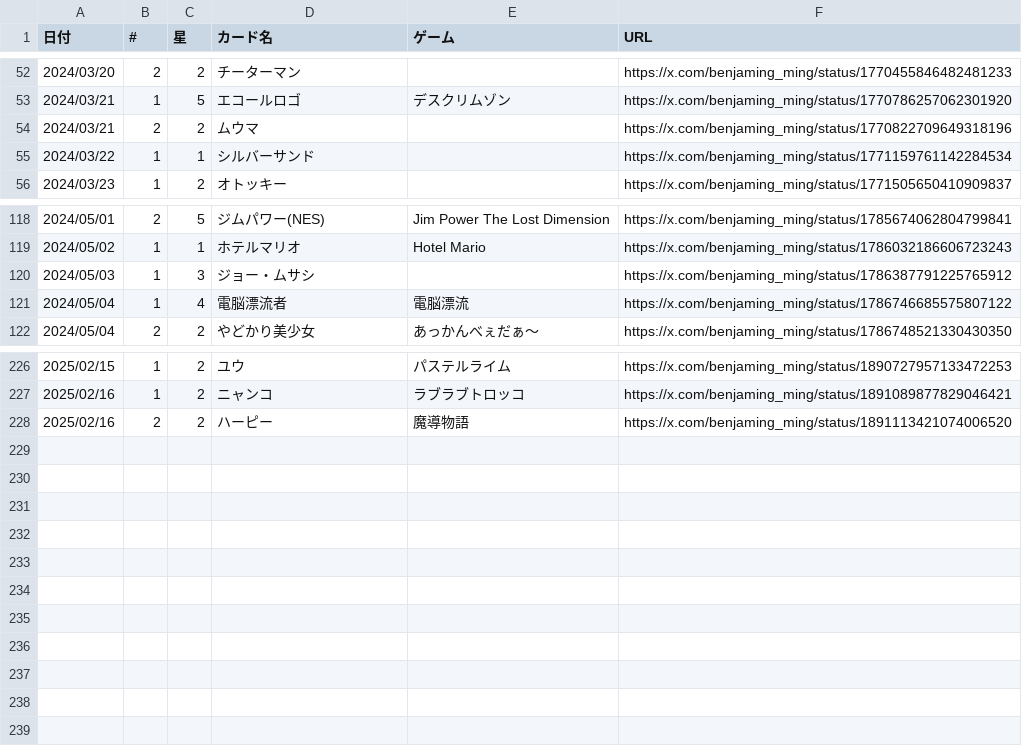
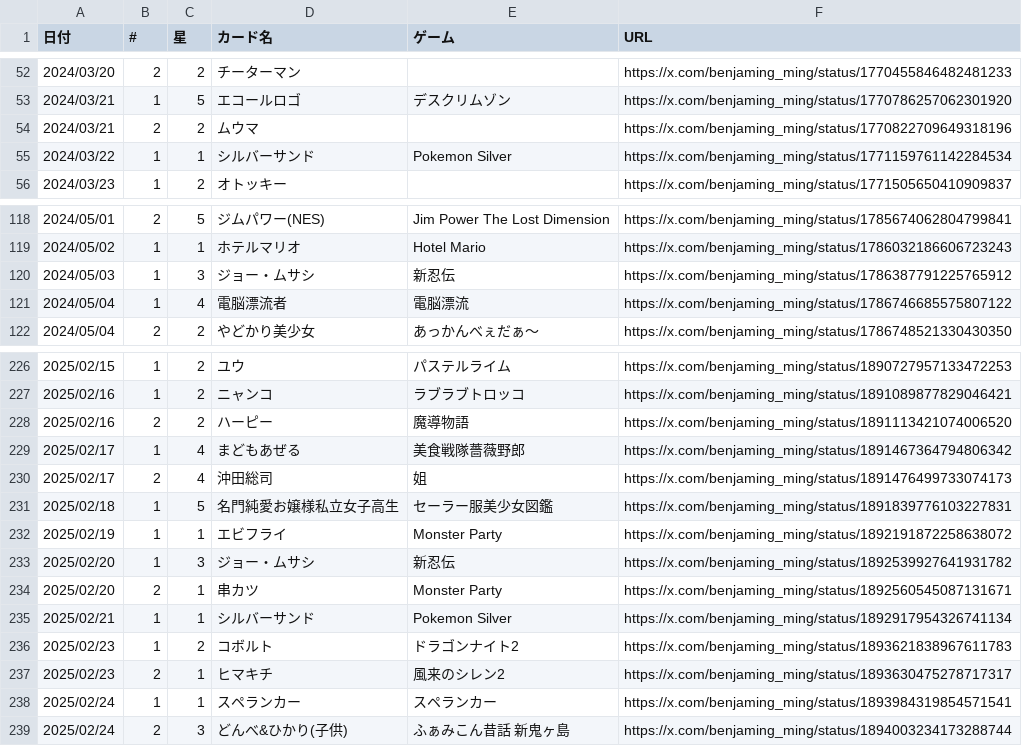
Before and after one commit to Benjamingming/home, a CSV file: _data/yuyukichicards.csv, drawn as a sheet; only a part is shown, gaps mark what is left out.

Commit message:
ゆゆキチカード更新(2/17~2/24)

```diff
--- a/_data/yuyukichicards.csv
+++ b/_data/yuyukichicards.csv
@@ -54,3 +54,3 @@
 2024/03/21,2,2,ムウマ,,https://x.com/benjaming_ming/status/1770822709649318196
-2024/03/22,1,1,シルバーサンド,,https://x.com/benjaming_ming/status/1771159761142284534
+2024/03/22,1,1,シルバーサンド,Pokemon Silver,https://x.com/benjaming_ming/status/1771159761142284534
 2024/03/23,1,2,オトッキー,,https://x.com/benjaming_ming/status/1771505650410909837
@@ -119,3 +119,3 @@
 2024/05/02,1,1,ホテルマリオ,Hotel Mario,https://x.com/benjaming_ming/status/1786032186606723243
-2024/05/03,1,3,ジョー・ムサシ,,https://x.com/benjaming_ming/status/1786387791225765912
+2024/05/03,1,3,ジョー・ムサシ,新忍伝,https://x.com/benjaming_ming/status/1786387791225765912
 2024/05/04,1,4,電脳漂流者,電脳漂流,https://x.com/benjaming_ming/status/1786746685575807122
@@ -228 +228,12 @@
 2025/02/16,2,2,ハーピー,魔導物語,https://x.com/benjaming_ming/status/1891113421074006520
+2025/02/17,1,4,まどもあぜる,美食戦隊薔薇野郎,https://x.com/benjaming_ming/status/1891467364794806342
+2025/02/17,2,4,沖田総司,姐,https://x.com/benjaming_ming/status/1891476499733074173
+2025/02/18,1,5,名門純愛お嬢様私立女子高生,セーラー服美少女図鑑,https://x.com/benjaming_ming/status/1891839776103227831
+2025/02/19,1,1,エビフライ,Monster Party,https://x.com/benjaming_ming/status/1892191872258638072
+2025/02/20,1,3,ジョー・ムサシ,新忍伝,https://x.com/benjaming_ming/status/1892539927641931782
+2025/02/20,2,1,串カツ,Monster Party,https://x.com/benjaming_ming/status/1892560545087131671
+2025/02/21,1,1,シルバーサンド,Pokemon Silver,https://x.com/benjaming_ming/status/1892917954326741134
+2025/02/23,1,2,コボルト,ドラゴンナイト2,https://x.com/benjaming_ming/status/1893621838967611783
+2025/02/23,2,1,ヒマキチ,風来のシレン2,https://x.com/benjaming_ming/status/1893630475278717317
+2025/02/24,1,1,スペランカー,スペランカー,https://x.com/benjaming_ming/status/1893984319854571541
+2025/02/24,2,3,どんべ&ひかり(子供),ふぁみこん昔話 新鬼ヶ島,https://x.com/benjaming_ming/status/1894003234173288744
```
